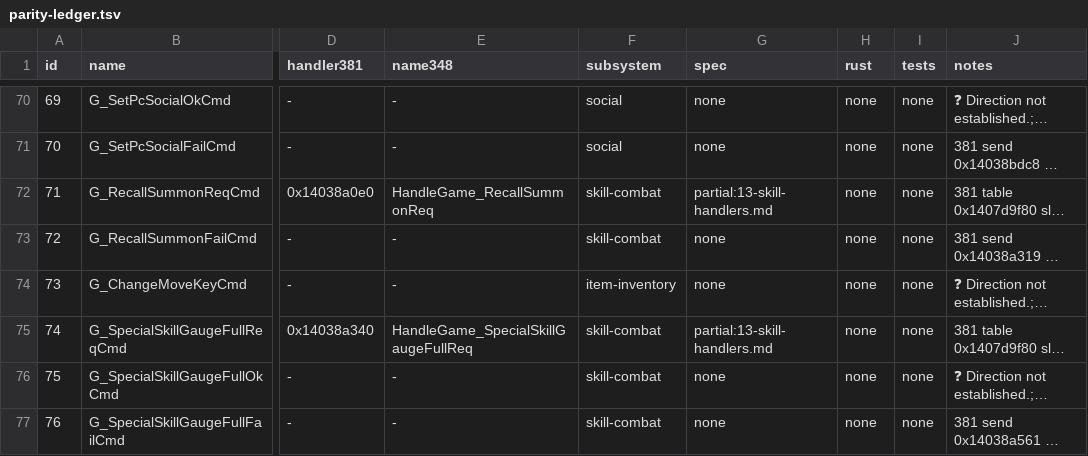
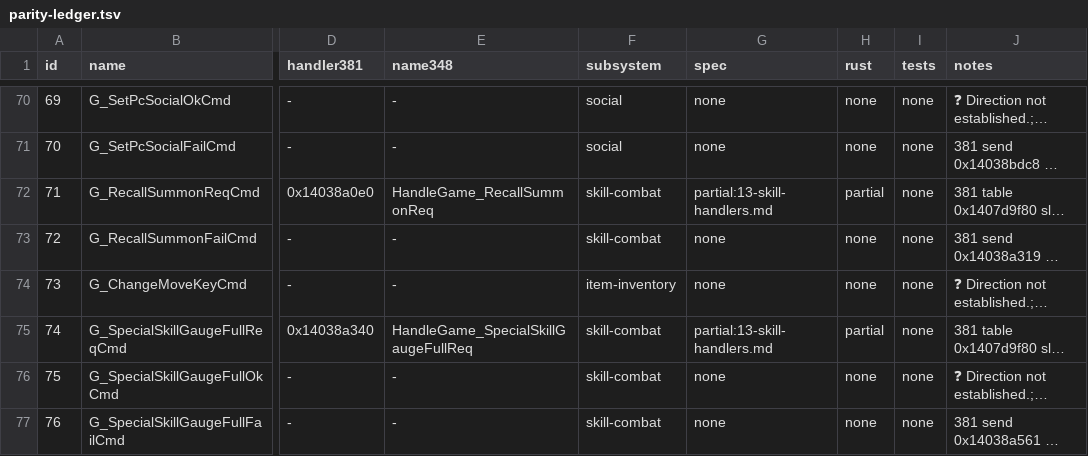
Before and after one commit to I-Juzi/slopemulator, a TSV file: Docs/Server/GameDaemon/parity-ledger.tsv, drawn as a sheet; only a part is shown, gaps mark what is left out; long unchanged cells end in …; the diff covers the shown part only; the diff names each change by its address in the sheet, - before the commit and + after, or states it on an @@ line.

```diff
--- a/Docs/Server/GameDaemon/parity-ledger.tsv
+++ b/Docs/Server/GameDaemon/parity-ledger.tsv
-H72 (rust): none
+H72 (rust): partial
-H75 (rust): none
+H75 (rust): partial
```
Also changed, not shown: 22 edited cells elsewhere in this file, 4 other files.
